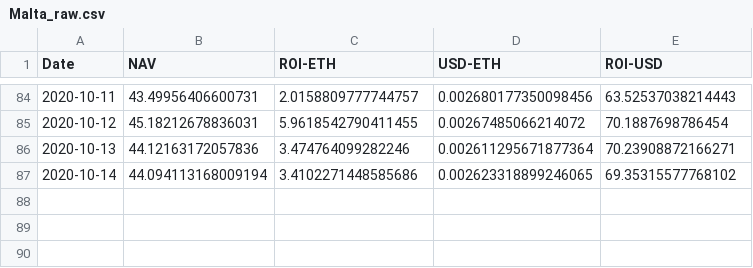
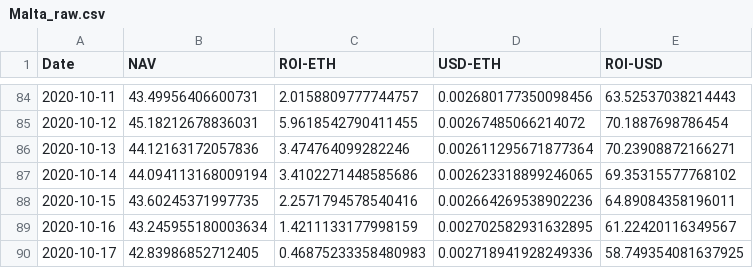
Before and after one commit to Insula-Crypto/funds_roi_graphs, a CSV file: Malta_raw.csv, drawn as a sheet; only a part is shown, gaps mark what is left out.

```diff
--- a/Malta_raw.csv
+++ b/Malta_raw.csv
@@ -87 +87,4 @@ Date,NAV,ROI-ETH,USD-ETH,ROI-USD
 2020-10-14,44.094113168009194,3.4102271448585686,0.002623318899246065,69.35315577768102
+2020-10-15,43.60245371997735,2.2571794578540416,0.002664269538902236,64.89084358196011
+2020-10-16,43.245955180003634,1.4211133177998159,0.002702582931632895,61.22420116349567
+2020-10-17,42.83986852712405,0.46875233358480983,0.002718941928249336,58.749354081637925
```
Also changed, not shown: Anastasia.csv, Fnd.csv, 2 other files.
